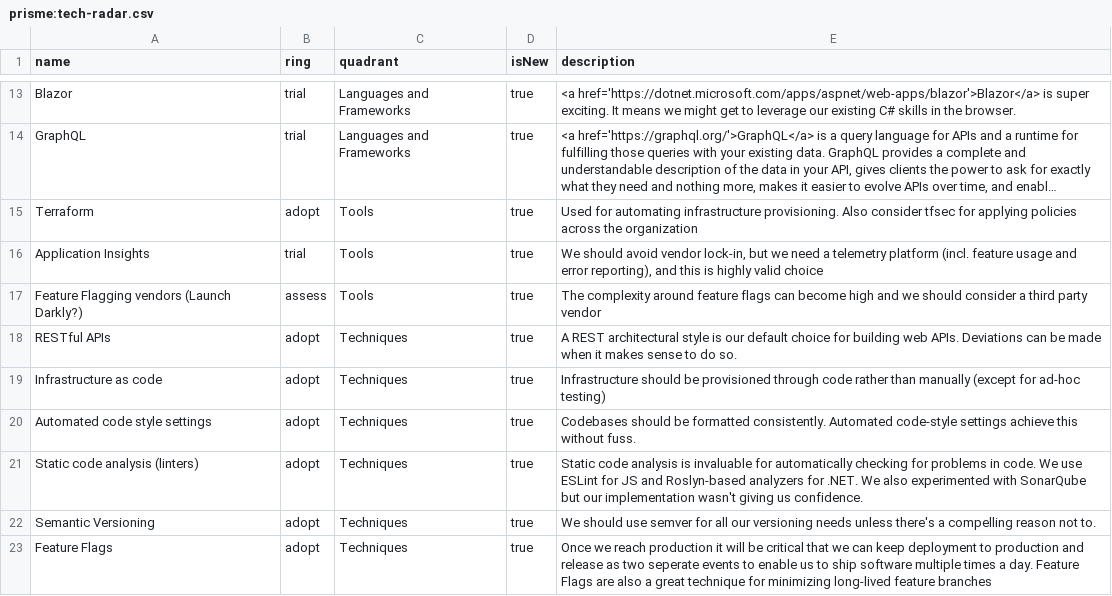
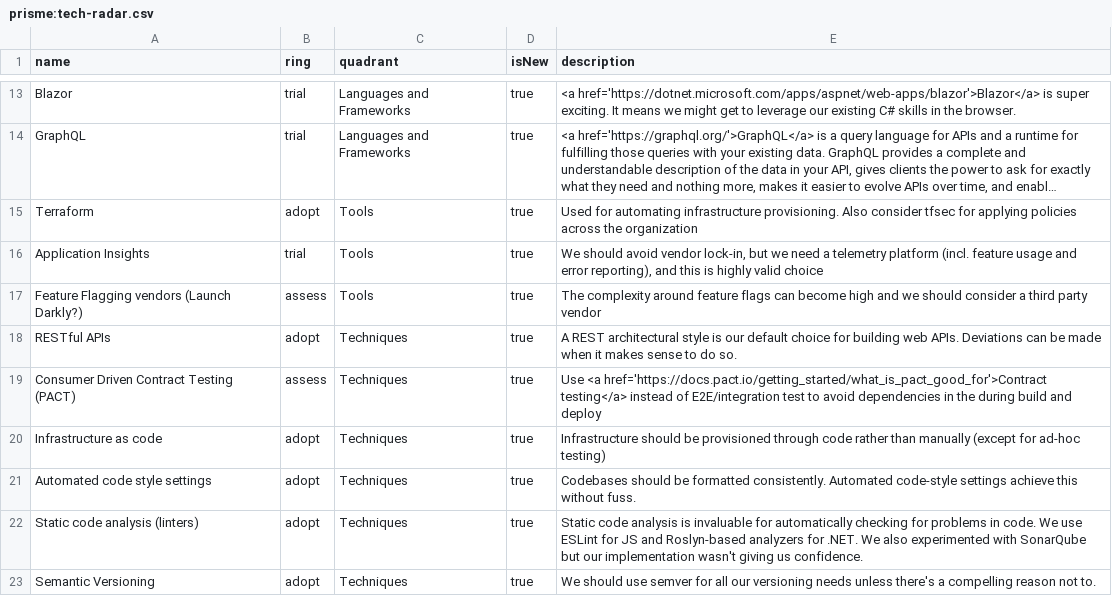
Before and after one commit to Prisme-AS/Tech-Radar, a CSV file: prisme:tech-radar.csv, drawn as a sheet; only a part is shown, gaps mark what is left out; the shorter side is filled out with more unchanged rows; long unchanged cells end in …; the diff names each change by its address in the sheet, - before the commit and + after, or states it on an @@ line.

Commit message:
Added PACT

```diff
--- a/prisme:tech-radar.csv
+++ b/prisme:tech-radar.csv
+row 19: Consumer Driven Contract Testing (PACT) | assess | Techniques | true | Use <a href='https://docs.pact.io/getting_started/what_is_pact_good_for'>Contract testing</a> instead of E2E/integration test to avoid dependencies in the during build and deploy
```
